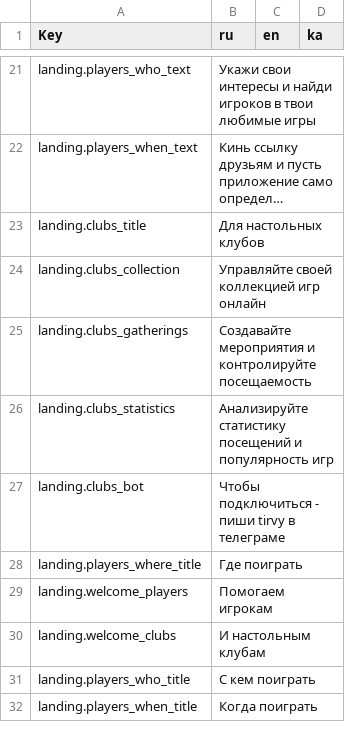
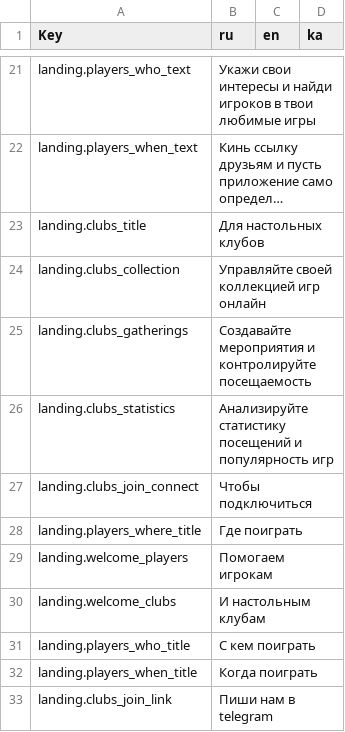
Before and after one commit to Tirvy/cartonium, a CSV file: i18n/locales/translations.csv, drawn as a sheet; only a part is shown, gaps mark what is left out; long unchanged cells end in …; removed rows and columns are numbered as before the commit, all else as after; the diff names each change by its address in the sheet, - before the commit and + after, or states it on an @@ line.

Commit message:
landing wip

```diff
--- a/i18n/locales/translations.csv
+++ b/i18n/locales/translations.csv
-row 27: landing.clubs_bot | Чтобы подключиться - пиши tirvy в телеграме
+row 27: landing.clubs_join_connect | Чтобы подключиться
+row 33: landing.clubs_join_link | Пиши нам в telegram
```
Also changed, not shown: 1 other file.
